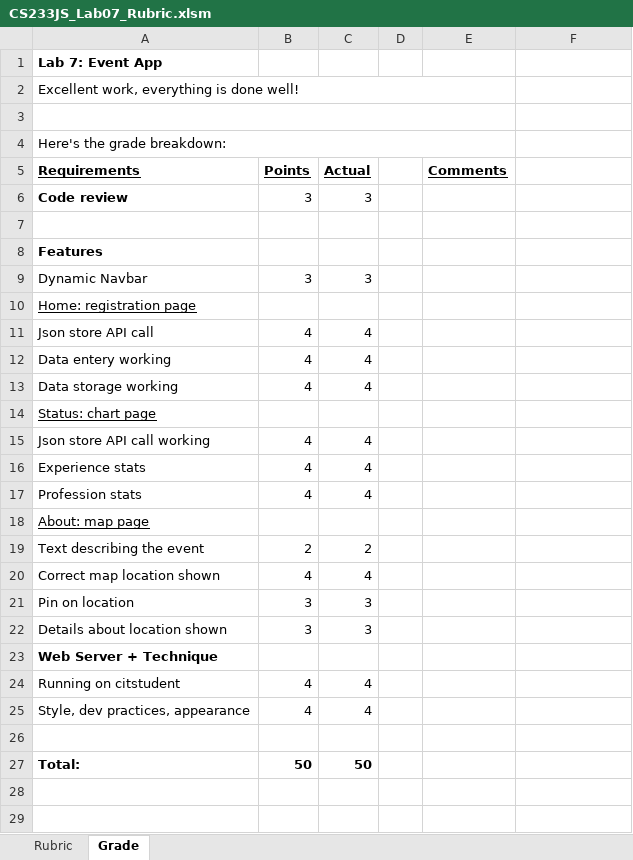
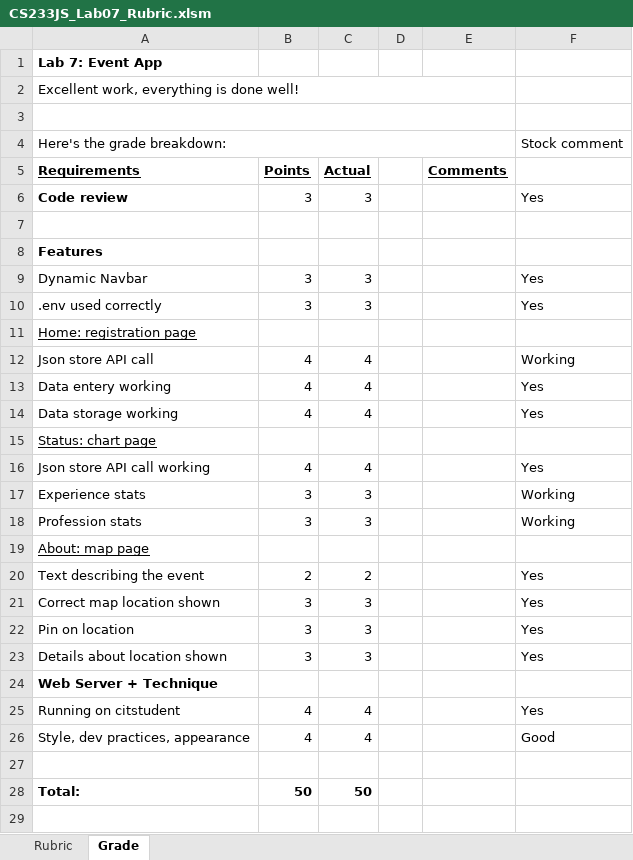
Before and after one commit to LCC-CIT/CS233JS-CourseMaterials, an Excel workbook: Labs/Lab07/CS233JS_Lab07_Rubric.xlsm, sheet Grade, drawn as a sheet; only a part is shown; the shorter side is filled out with more unchanged rows; values as stored, in another font and other column widths than the file's, no borders; charts and pictures not drawn; addresses are those after the commit; the diff names each change by its address in the sheet, - before the commit and + after, or states it on an @@ line.

```diff
--- a/Labs/Lab07/CS233JS_Lab07_Rubric.xlsm (sheet Grade)
+++ b/Labs/Lab07/CS233JS_Lab07_Rubric.xlsm (sheet Grade)
-F4: (empty)
+F4: Stock comment
-F6: (empty)
+F6: Yes
-F9: (empty)
+F9: Yes
+row 10: .env used correctly | 3 | 3 |  |  | Yes
-F12: (empty)
+F12: Working
-F13:F14: (empty)
+F13:F14: Yes
-F16: (empty)
+F16: Yes
-B17:B18 (Points): 4
+B17:B18 (Points): 3
-C17:C18 (Actual): 4
+C17:C18 (Actual): 3
-F17:F18: (empty)
+F17:F18: Working
-F20:F23: (empty)
+F20:F23: Yes
-B21 (Points): 4
+B21 (Points): 3
-C21 (Actual): 4
+C21 (Actual): 3
-F25: (empty)
+F25: Yes
-F26: (empty)
+F26: Good
```
Also changed, not shown: sheet Rubric, charts or pictures, 1 other file.
